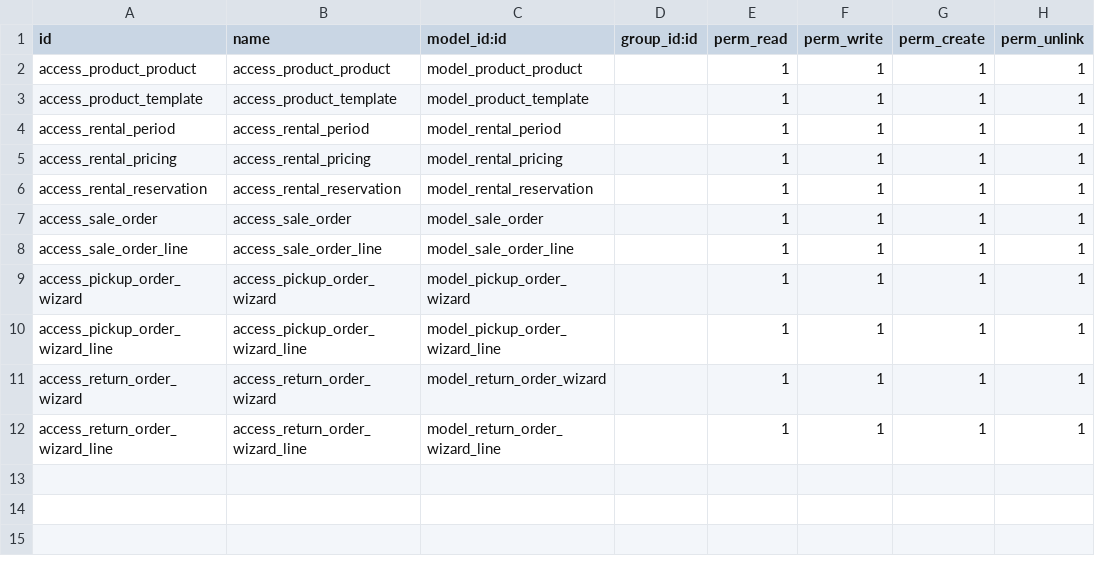
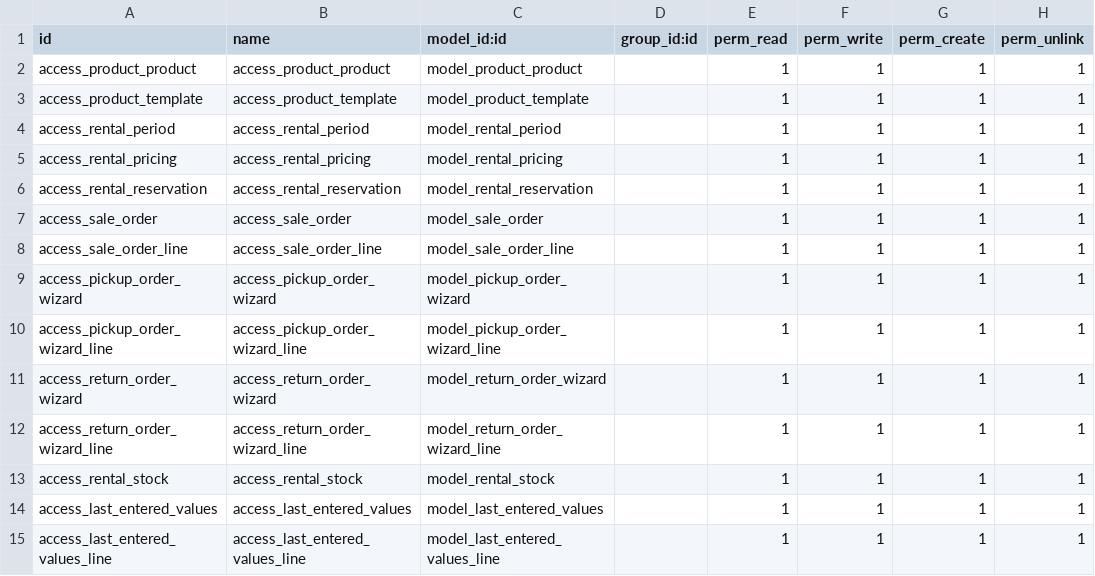
Before and after one commit to akadev21/Rental, a CSV file: custom/rent/secrurity/ir.model.access.csv, drawn as a sheet.

```diff
--- a/custom/rent/secrurity/ir.model.access.csv
+++ b/custom/rent/secrurity/ir.model.access.csv
@@ -12 +12,4 @@ access_return_order_wizard,access_return_order_wizard,model_return_order_wizard,
 access_return_order_wizard_line,access_return_order_wizard_line,model_return_order_wizard_line,,1,1,1,1
+access_rental_stock,access_rental_stock,model_rental_stock,,1,1,1,1
+access_last_entered_values,access_last_entered_values,model_last_entered_values,,1,1,1,1
+access_last_entered_values_line,access_last_entered_values_line,model_last_entered_values_line,,1,1,1,1
```
Also changed, not shown: 20 other files.
